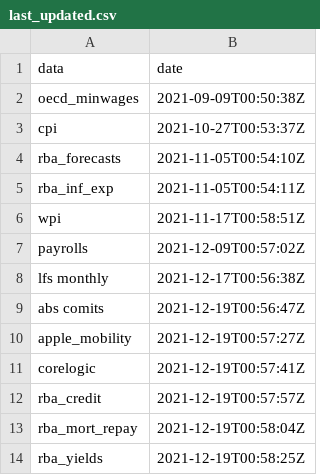
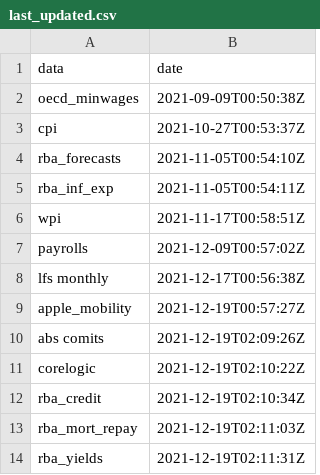
Before and after one commit to grattan/macro_dashboard_data, a CSV file: last_updated.csv, drawn as a sheet.

Commit message:
refreshing data

```diff
--- a/last_updated.csv
+++ b/last_updated.csv
@@ -8,7 +8,7 @@ payrolls,2021-12-09T00:57:02Z
 lfs monthly,2021-12-17T00:56:38Z
-abs comits,2021-12-19T00:56:47Z
 apple_mobility,2021-12-19T00:57:27Z
-corelogic,2021-12-19T00:57:41Z
-rba_credit,2021-12-19T00:57:57Z
-rba_mort_repay,2021-12-19T00:58:04Z
-rba_yields,2021-12-19T00:58:25Z
+abs comits,2021-12-19T02:09:26Z
+corelogic,2021-12-19T02:10:22Z
+rba_credit,2021-12-19T02:10:34Z
+rba_mort_repay,2021-12-19T02:11:03Z
+rba_yields,2021-12-19T02:11:31Z
```
Also changed, not shown: 3 other files.
